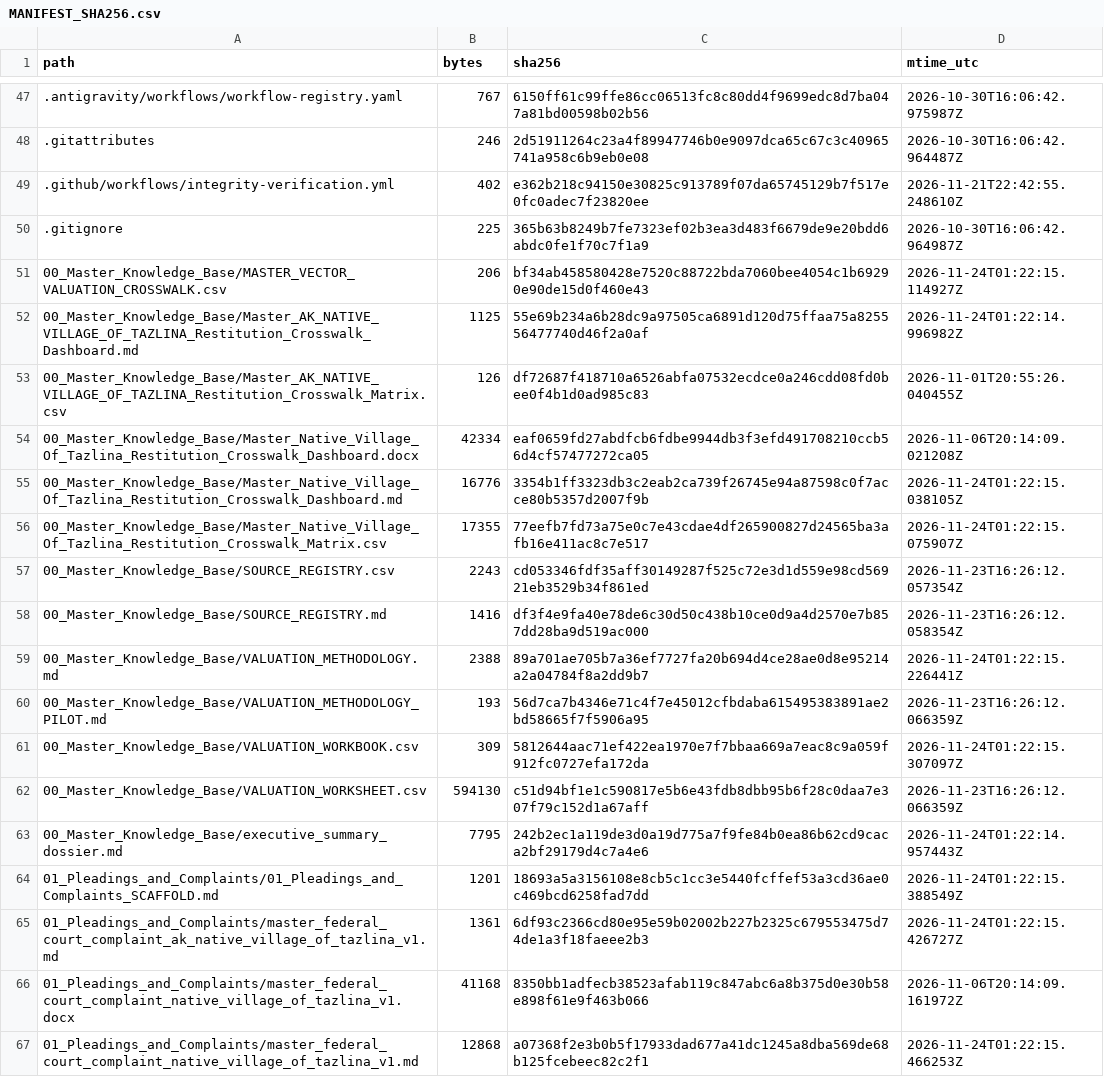
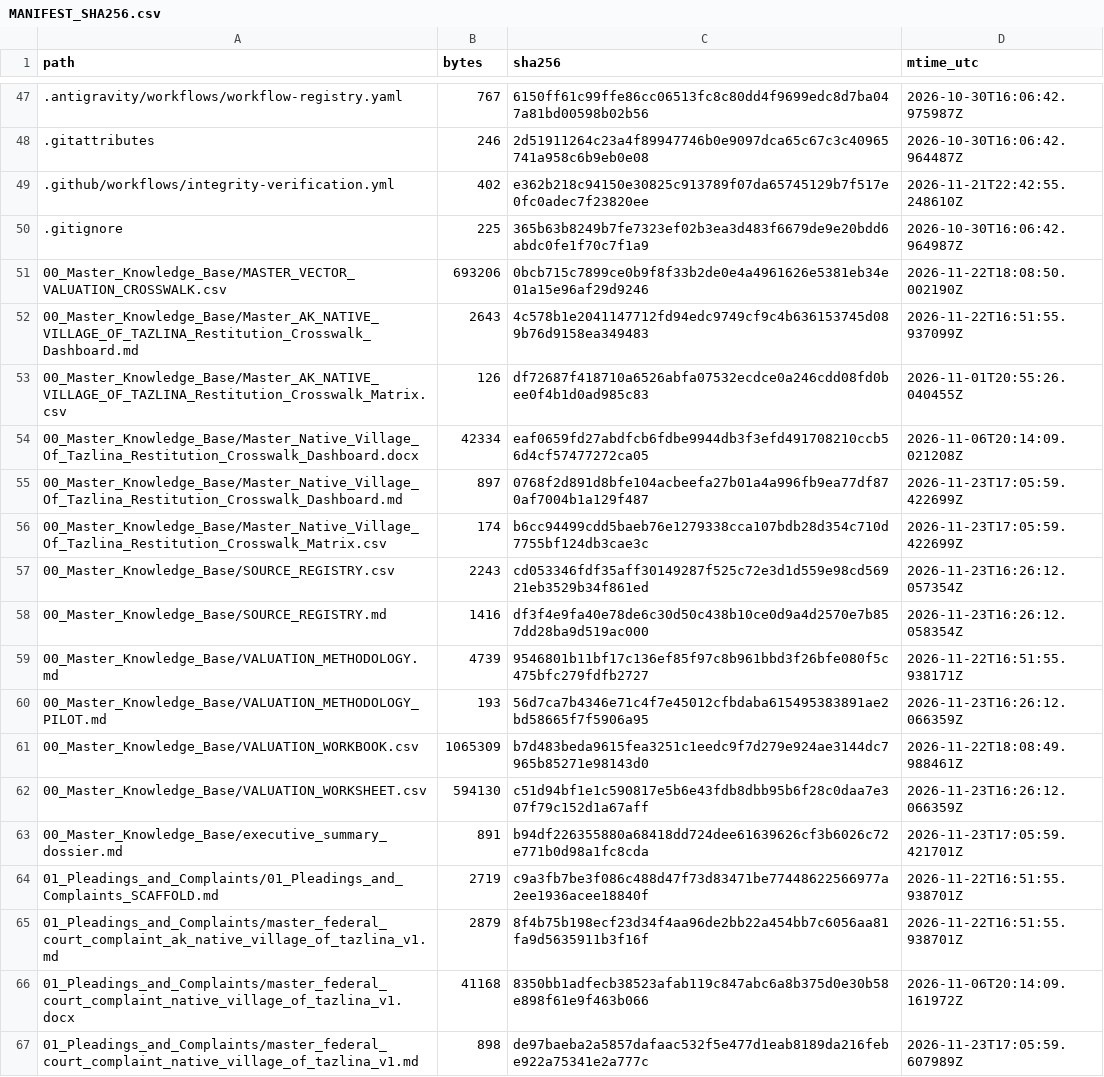
Before and after one commit to GlobalRestitutionAlliance/turtle-island-us-ak-native-village-of-tazlina-master-litigation, a CSV file: 99_Archives_and_Manifests/MANIFEST_SHA256.csv, drawn as a sheet; only a part is shown, gaps mark what is left out; the diff covers the shown part only.

```diff
--- a/99_Archives_and_Manifests/MANIFEST_SHA256.csv
+++ b/99_Archives_and_Manifests/MANIFEST_SHA256.csv
@@ -50,18 +50,18 @@ path,bytes,sha256,mtime_utc
 .gitignore,225,365b63b8249b7fe7323ef02b3ea3d483f6679de9e20bdd6abdc0fe1f70c7f1a9,2026-10-30T16:06:42.964987Z
-00_Master_Knowledge_Base/MASTER_VECTOR_VALUATION_CROSSWALK.csv,206,bf34ab458580428e7520c88722bda7060bee4054c1b69290e90de15d0f460e43,2026-11-24T01:22:15.114927Z
-00_Master_Knowledge_Base/Master_AK_NATIVE_VILLAGE_OF_TAZLINA_Restitution_Crosswalk_Dashboard.md,1125,55e69b234a6b28dc9a97505ca6891d120d75ffaa75a825556477740d46f2a0af,2026-11-24T01:22:14.996982Z
+00_Master_Knowledge_Base/MASTER_VECTOR_VALUATION_CROSSWALK.csv,693206,0bcb715c7899ce0b9f8f33b2de0e4a4961626e5381eb34e01a15e96af29d9246,2026-11-22T18:08:50.002190Z
+00_Master_Knowledge_Base/Master_AK_NATIVE_VILLAGE_OF_TAZLINA_Restitution_Crosswalk_Dashboard.md,2643,4c578b1e2041147712fd94edc9749cf9c4b636153745d089b76d9158ea349483,2026-11-22T16:51:55.937099Z
 00_Master_Knowledge_Base/Master_AK_NATIVE_VILLAGE_OF_TAZLINA_Restitution_Crosswalk_Matrix.csv,126,df72687f418710a6526abfa07532ecdce0a246cdd08fd0bee0f4b1d0ad985c83,2026-11-01T20:55:26.040455Z
 00_Master_Knowledge_Base/Master_Native_Village_Of_Tazlina_Restitution_Crosswalk_Dashboard.docx,42334,eaf0659fd27abdfcb6fdbe9944db3f3efd491708210ccb56d4cf57477272ca05,2026-11-06T20:14:09.021208Z
-00_Master_Knowledge_Base/Master_Native_Village_Of_Tazlina_Restitution_Crosswalk_Dashboard.md,16776,3354b1ff3323db3c2eab2ca739f26745e94a87598c0f7acce80b5357d2007f9b,2026-11-24T01:22:15.038105Z
-00_Master_Knowledge_Base/Master_Native_Village_Of_Tazlina_Restitution_Crosswalk_Matrix.csv,17355,77eefb7fd73a75e0c7e43cdae4df265900827d24565ba3afb16e411ac8c7e517,2026-11-24T01:22:15.075907Z
+00_Master_Knowledge_Base/Master_Native_Village_Of_Tazlina_Restitution_Crosswalk_Dashboard.md,897,0768f2d891d8bfe104acbeefa27b01a4a996fb9ea77df870af7004b1a129f487,2026-11-23T17:05:59.422699Z
+00_Master_Knowledge_Base/Master_Native_Village_Of_Tazlina_Restitution_Crosswalk_Matrix.csv,174,b6cc94499cdd5baeb76e1279338cca107bdb28d354c710d7755bf124db3cae3c,2026-11-23T17:05:59.422699Z
 00_Master_Knowledge_Base/SOURCE_REGISTRY.csv,2243,cd053346fdf35aff30149287f525c72e3d1d559e98cd56921eb3529b34f861ed,2026-11-23T16:26:12.057354Z
 00_Master_Knowledge_Base/SOURCE_REGISTRY.md,1416,df3f4e9fa40e78de6c30d50c438b10ce0d9a4d2570e7b857dd28ba9d519ac000,2026-11-23T16:26:12.058354Z
-00_Master_Knowledge_Base/VALUATION_METHODOLOGY.md,2388,89a701ae705b7a36ef7727fa20b694d4ce28ae0d8e95214a2a04784f8a2dd9b7,2026-11-24T01:22:15.226441Z
+00_Master_Knowledge_Base/VALUATION_METHODOLOGY.md,4739,9546801b11bf17c136ef85f97c8b961bbd3f26bfe080f5c475bfc279fdfb2727,2026-11-22T16:51:55.938171Z
 00_Master_Knowledge_Base/VALUATION_METHODOLOGY_PILOT.md,193,56d7ca7b4346e71c4f7e45012cfbdaba615495383891ae2bd58665f7f5906a95,2026-11-23T16:26:12.066359Z
-00_Master_Knowledge_Base/VALUATION_WORKBOOK.csv,309,5812644aac71ef422ea1970e7f7bbaa669a7eac8c9a059f912fc0727efa172da,2026-11-24T01:22:15.307097Z
+00_Master_Knowledge_Base/VALUATION_WORKBOOK.csv,1065309,b7d483beda9615fea3251c1eedc9f7d279e924ae3144dc7965b85271e98143d0,2026-11-22T18:08:49.988461Z
 00_Master_Knowledge_Base/VALUATION_WORKSHEET.csv,594130,c51d94bf1e1c590817e5b6e43fdb8dbb95b6f28c0daa7e307f79c152d1a67aff,2026-11-23T16:26:12.066359Z
-00_Master_Knowledge_Base/executive_summary_dossier.md,7795,242b2ec1a119de3d0a19d775a7f9fe84b0ea86b62cd9caca2bf29179d4c7a4e6,2026-11-24T01:22:14.957443Z
-01_Pleadings_and_Complaints/01_Pleadings_and_Complaints_SCAFFOLD.md,1201,18693a5a3156108e8cb5c1cc3e5440fcffef53a3cd36ae0c469bcd6258fad7dd,2026-11-24T01:22:15.388549Z
-01_Pleadings_and_Complaints/master_federal_court_complaint_ak_native_village_of_tazlina_v1.md,1361,6df93c2366cd80e95e59b02002b227b2325c679553475d74de1a3f18faeee2b3,2026-11-24T01:22:15.426727Z
+00_Master_Knowledge_Base/executive_summary_dossier.md,891,b94df226355880a68418dd724dee61639626cf3b6026c72e771b0d98a1fc8cda,2026-11-23T17:05:59.421701Z
+01_Pleadings_and_Complaints/01_Pleadings_and_Complaints_SCAFFOLD.md,2719,c9a3fb7be3f086c488d47f73d83471be77448622566977a2ee1936acee18840f,2026-11-22T16:51:55.938701Z
+01_Pleadings_and_Complaints/master_federal_court_complaint_ak_native_village_of_tazlina_v1.md,2879,8f4b75b198ecf23d34f4aa96de2bb22a454bb7c6056aa81fa9d5635911b3f16f,2026-11-22T16:51:55.938701Z
 01_Pleadings_and_Complaints/master_federal_court_complaint_native_village_of_tazlina_v1.docx,41168,8350bb1adfecb38523afab119c847abc6a8b375d0e30b58e898f61e9f463b066,2026-11-06T20:14:09.161972Z
-01_Pleadings_and_Complaints/master_federal_court_complaint_native_village_of_tazlina_v1.md,12868,a07368f2e3b0b5f17933dad677a41dc1245a8dba569de68b125fcebeec82c2f1,2026-11-24T01:22:15.466253Z
+01_Pleadings_and_Complaints/master_federal_court_complaint_native_village_of_tazlina_v1.md,898,de97baeba2a5857dafaac532f5e477d1eab8189da216febe922a75341e2a777c,2026-11-23T17:05:59.607989Z
```
Also changed, not shown: 86 edited cells elsewhere in this file, 39 other files.
